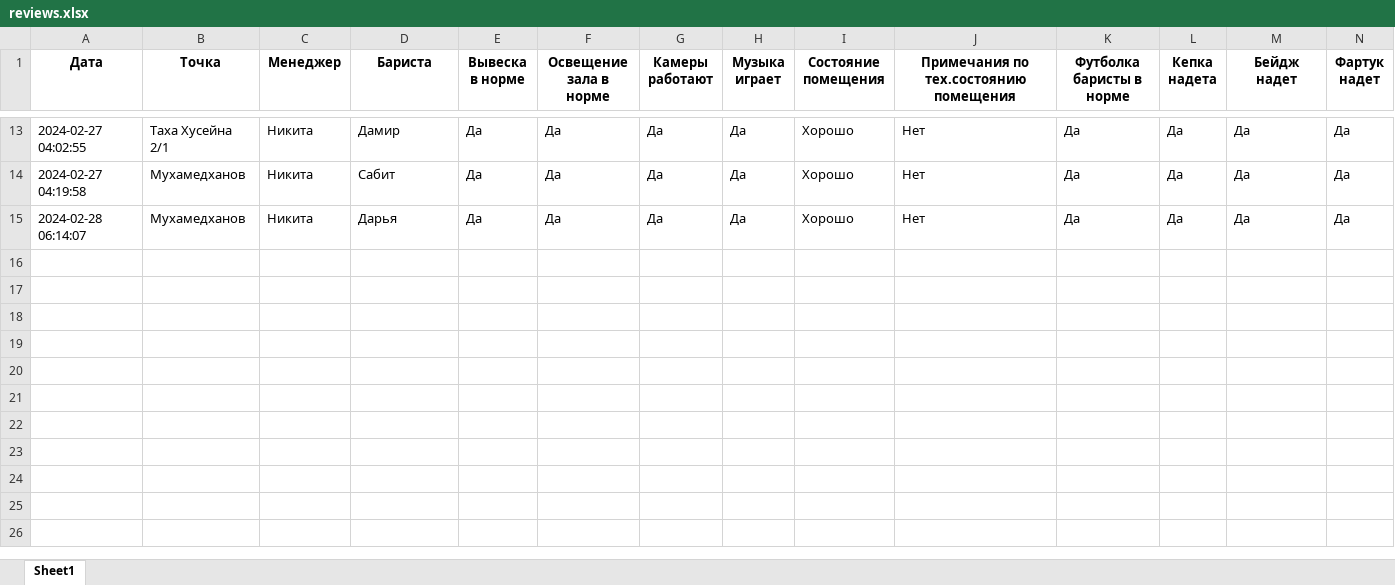
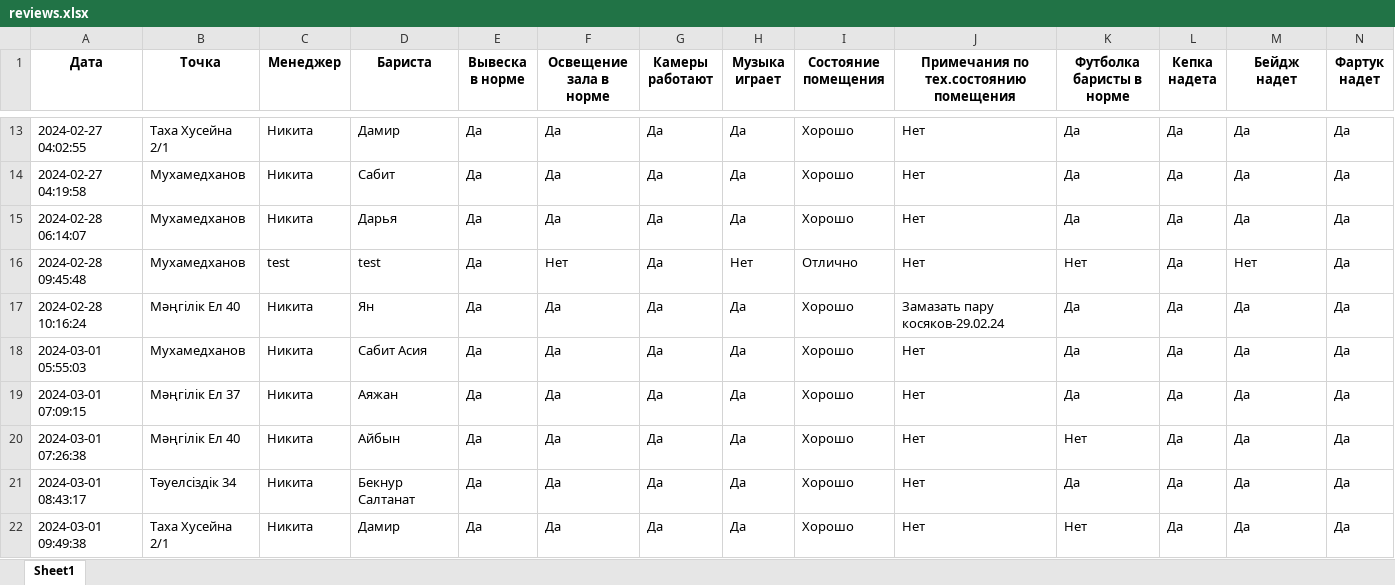
Before and after one commit to karibays/lunacoffee_managers_exam, an Excel workbook: data/reviews.xlsx, sheet Sheet1, drawn as a sheet; only a part is shown, gaps mark what is left out; values as stored, in another font and other column widths than the file's, no borders; rows hold the shown columns only; the diff names each change by its address in the sheet, - before the commit and + after, or states it on an @@ line.

```diff
--- a/data/reviews.xlsx (sheet Sheet1)
+++ b/data/reviews.xlsx (sheet Sheet1)
+row 16: 2024-02-28 09:45:48 | Мухамедханов | test | test | Да | Нет | Да | Нет | Отлично | Нет | Нет | Да | Нет | Да
+row 17: 2024-02-28 10:16:24 | Мәңгілік Ел 40 | Никита | Ян | Да | Да | Да | Да | Хорошо | Замазать пару косяков-29.02.24 | Да | Да | Да | Да
+row 18: 2024-03-01 05:55:03 | Мухамедханов | Никита | Сабит Асия | Да | Да | Да | Да | Хорошо | Нет | Да | Да | Да | Да
+row 19: 2024-03-01 07:09:15 | Мәңгілік Ел 37 | Никита | Аяжан | Да | Да | Да | Да | Хорошо | Нет | Да | Да | Да | Да
+row 20: 2024-03-01 07:26:38 | Мәңгілік Ел 40 | Никита | Айбын | Да | Да | Да | Да | Хорошо | Нет | Нет | Да | Да | Да
+row 21: 2024-03-01 08:43:17 | Тәуелсіздік 34 | Никита | Бекнур Салтанат | Да | Да | Да | Да | Хорошо | Нет | Да | Да | Да | Да
+row 22: 2024-03-01 09:49:38 | Таха Хусейна 2/1 | Никита | Дамир | Да | Да | Да | Да | Хорошо | Нет | Нет | Да | Да | Да
```
Also changed, not shown: 4 other files.
